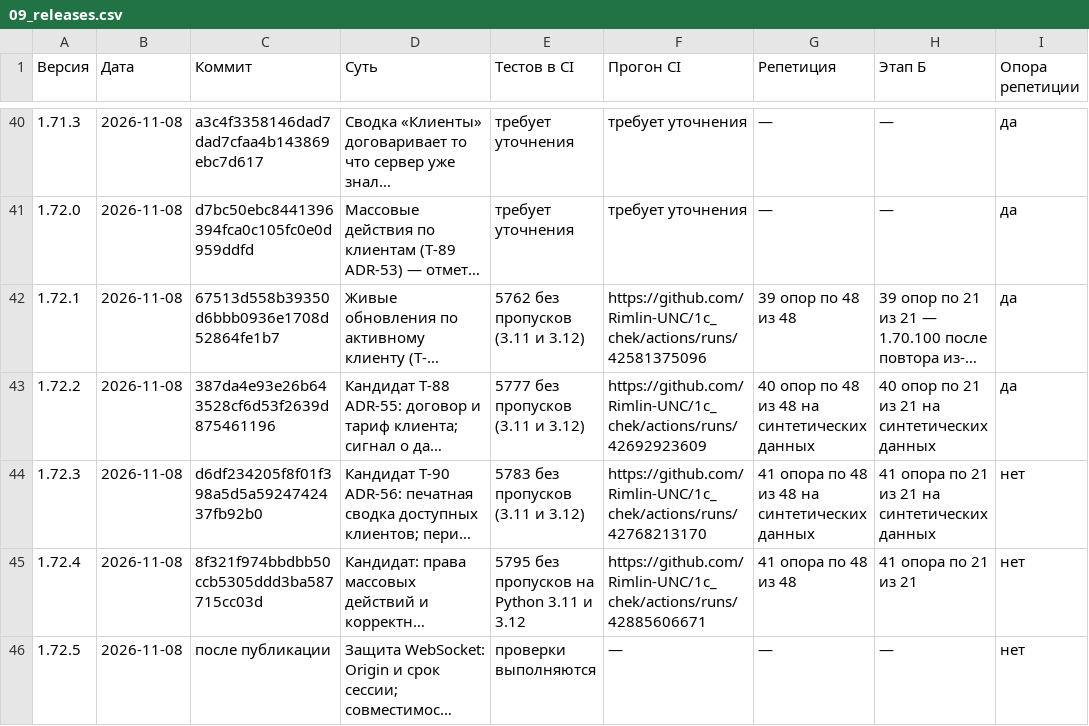
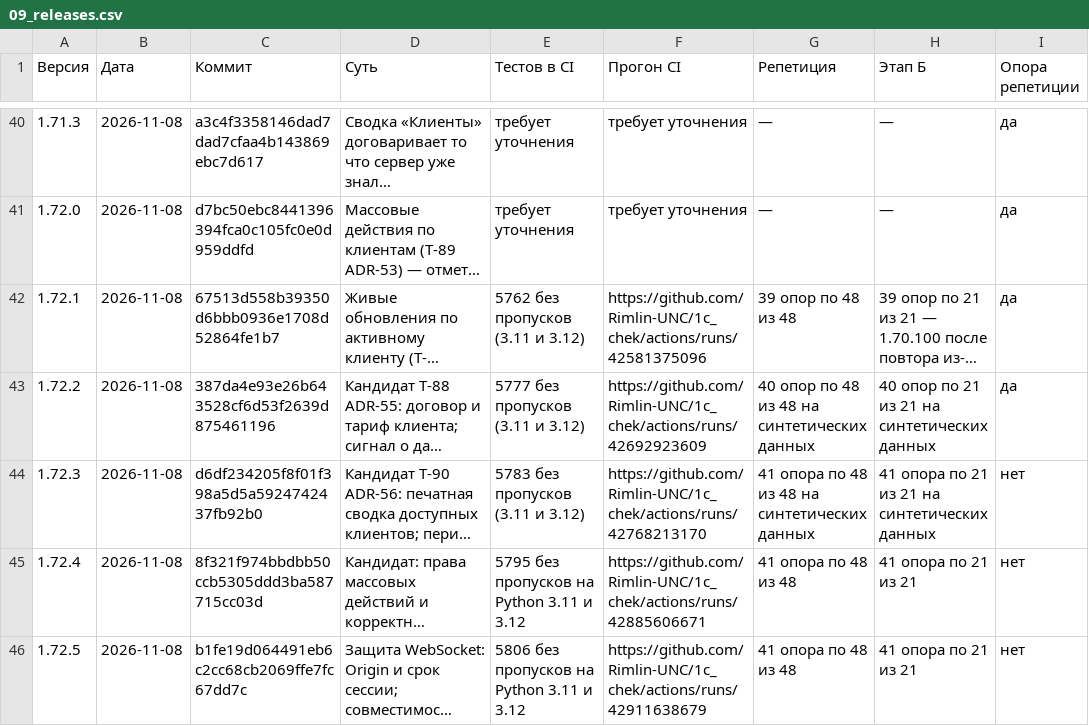
Before and after one commit to Rimlin-UNC/1c_chek, a CSV file: docs/kb/09_releases.csv, drawn as a sheet; only a part is shown, gaps mark what is left out; long unchanged cells end in …; the diff names each change by its address in the sheet, - before the commit and + after, or states it on an @@ line.

```diff
--- a/docs/kb/09_releases.csv
+++ b/docs/kb/09_releases.csv
-C46 (Коммит): после публикации
+C46 (Коммит): b1fe19d064491eb6c2cc68cb2069ffe7fc67dd7c
-E46 (Тестов в CI): проверки выполняются
+E46 (Тестов в CI): 5806 без пропусков на Python 3.11 и 3.12
-F46 (Прогон CI): —
+F46 (Прогон CI): https://github.com/Rimlin-UNC/1c_chek/actions/runs/42911638679
-G46 (Репетиция): —
+G46 (Репетиция): 41 опора по 48 из 48
-H46 (Этап Б): —
+H46 (Этап Б): 41 опора по 21 из 21
```
Also changed, not shown: docs/kb/08_session_journal.csv, 2 other files.
